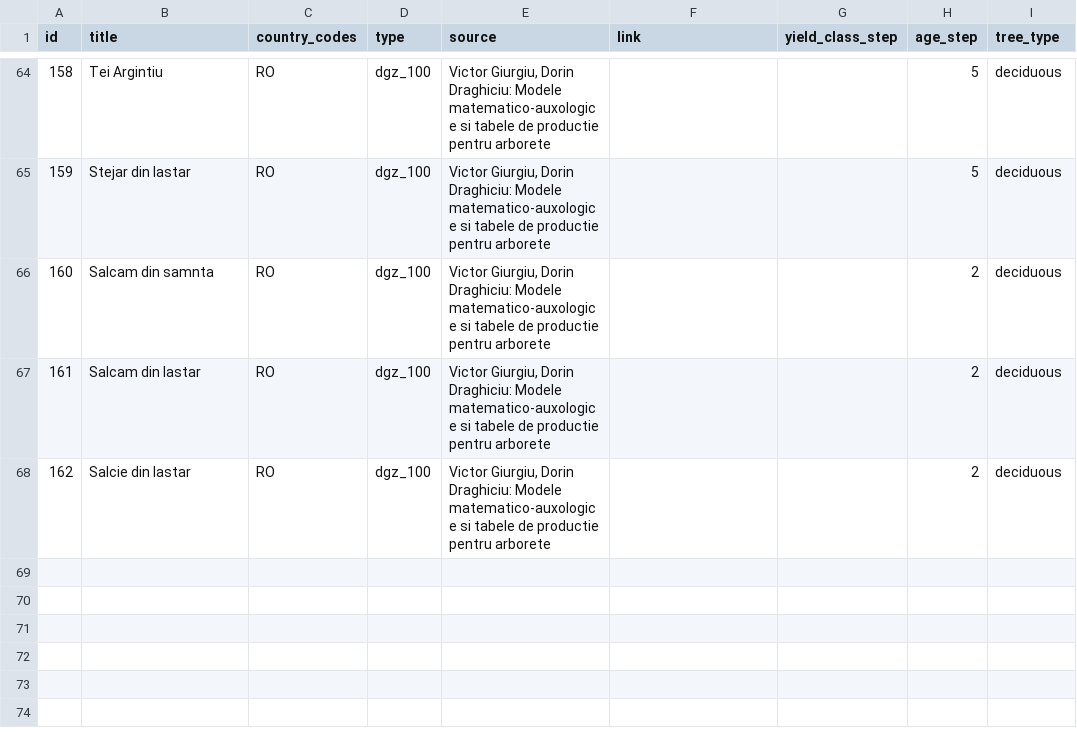
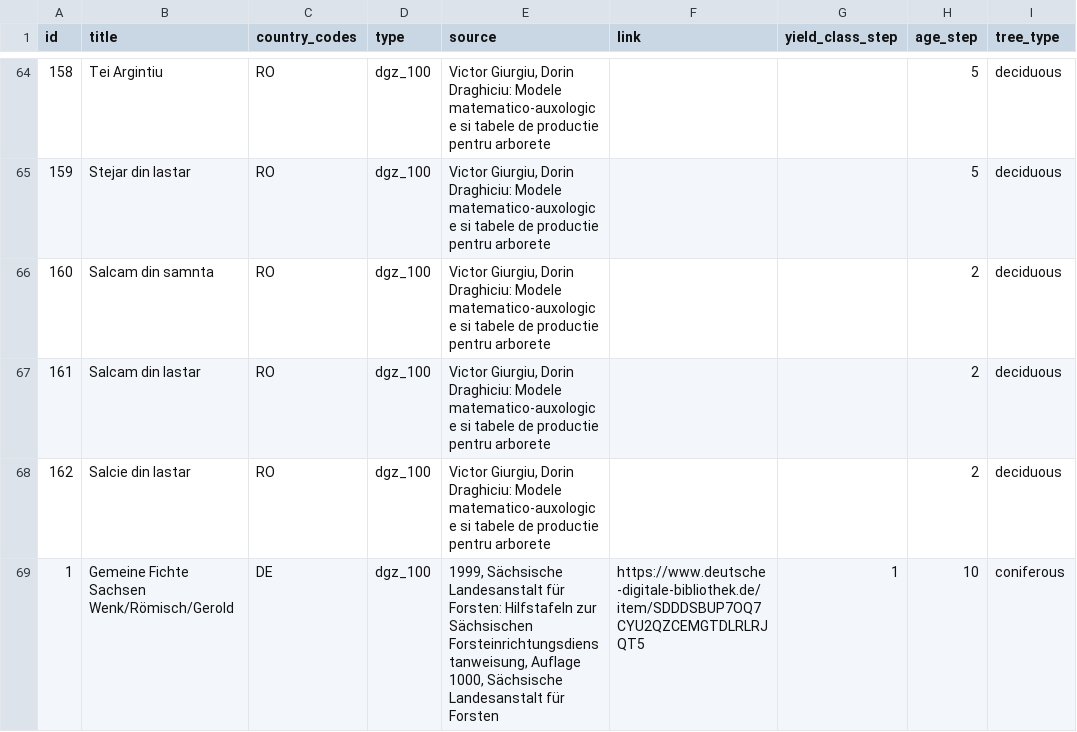
Before and after one commit to treely/openyieldtables, a CSV file: src/openyieldtables/data/yield_tables_meta.csv, drawn as a sheet; only a part is shown, gaps mark what is left out.

```diff
--- a/src/openyieldtables/data/yield_tables_meta.csv
+++ b/src/openyieldtables/data/yield_tables_meta.csv
@@ -68 +68,2 @@ id;title;country_codes;type;source;link;yield_class_step;age_step;tree_type
 162;Salcie din lastar;RO;dgz_100;Victor Giurgiu, Dorin Draghiciu: Modele matematico-auxologice si tabele de productie pentru arborete;;;2;deciduous
+1;Gemeine Fichte Sachsen Wenk/Römisch/Gerold;DE;dgz_100;1999, Sächsische Landesanstalt für Forsten: Hilfstafeln zur Sächsischen Forsteinrichtungsdienstanweisung, Auflage 1000, Sächsische Landesanstalt für Forsten;https://www.deutsche-digitale-bibliothek.de/item/SDDDSBUP7OQ7CYU2QZCEMGTDLRLRJQT5;1;10;coniferous
```
Also changed, not shown: src/openyieldtables/data/yield_tables.csv.
